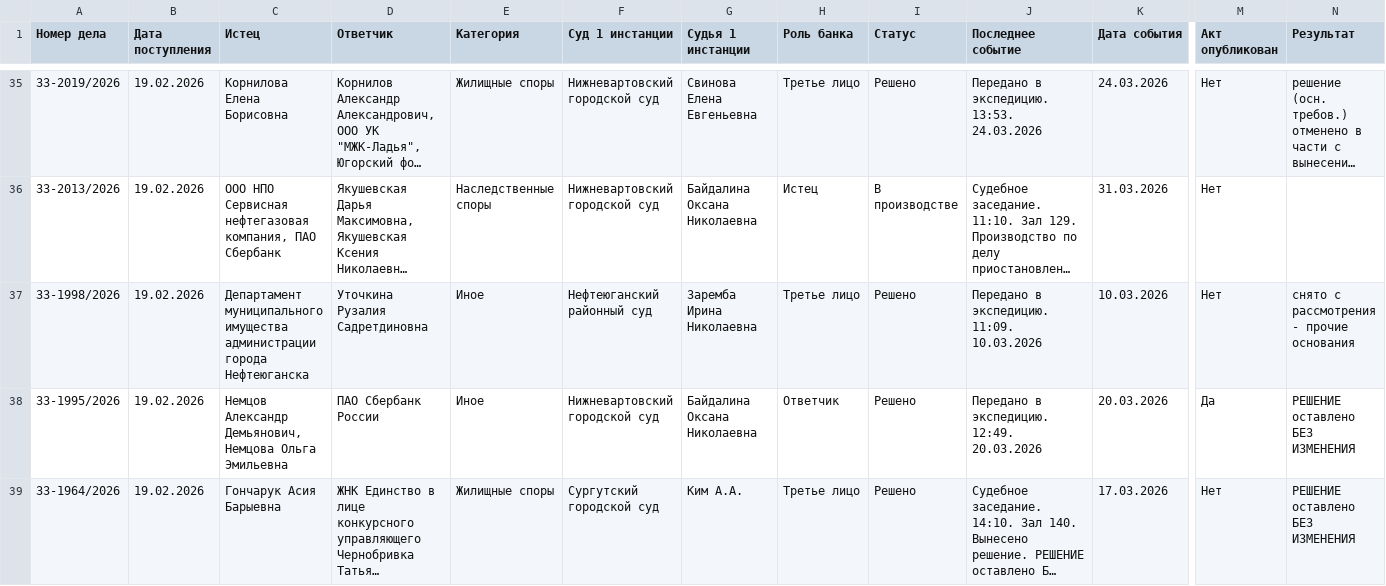
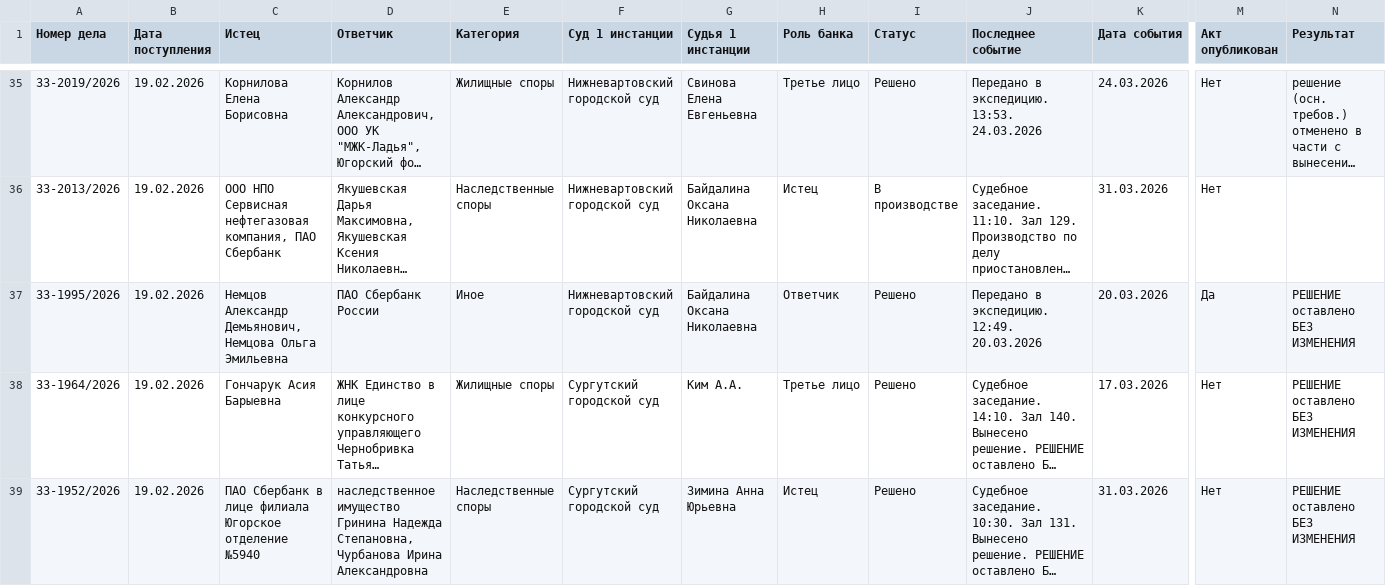
Before and after one commit to SelivanovAS/dashboard, a CSV file: data/sberbank_cases.csv, drawn as a sheet; only a part is shown, gaps mark what is left out; the shorter side is filled out with more unchanged rows; long unchanged cells end in …; rows hold the shown columns only; the diff covers the shown part only; the diff names each change by its address in the sheet, - before the commit and + after, or states it on an @@ line.

Commit message:
📊 Обновление данных 10.04.2026 03:54

```diff
--- a/data/sberbank_cases.csv
+++ b/data/sberbank_cases.csv
-row 37: 33-1998/2026 | 19.02.2026 | Департамент муниципального имущества администрации города Нефтеюганска | Уточкина Рузалия Садретдиновна | Иное | Нефтеюганский районный суд | Заремба Ирина Николаевна | Третье лицо | Решено | Передано в экспедицию. 11:09. 10.03.2026 | 10.03.2026 | Нет | снято с рассмотрения - прочие основания
```
Also changed, not shown: 5 edited cells elsewhere in this file.
